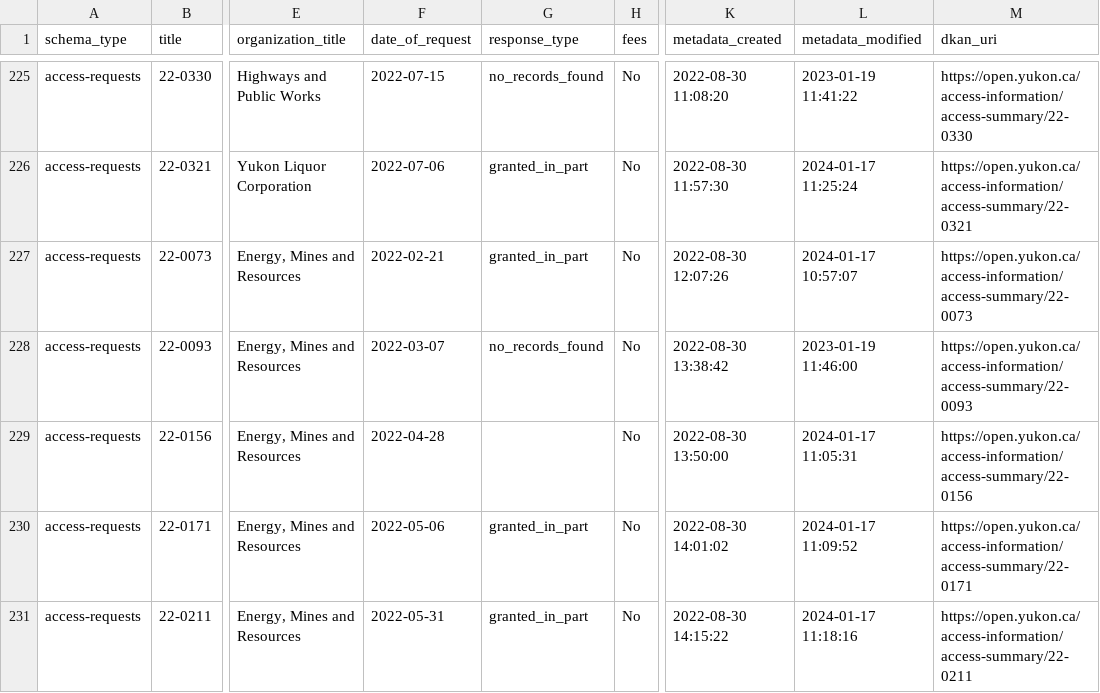
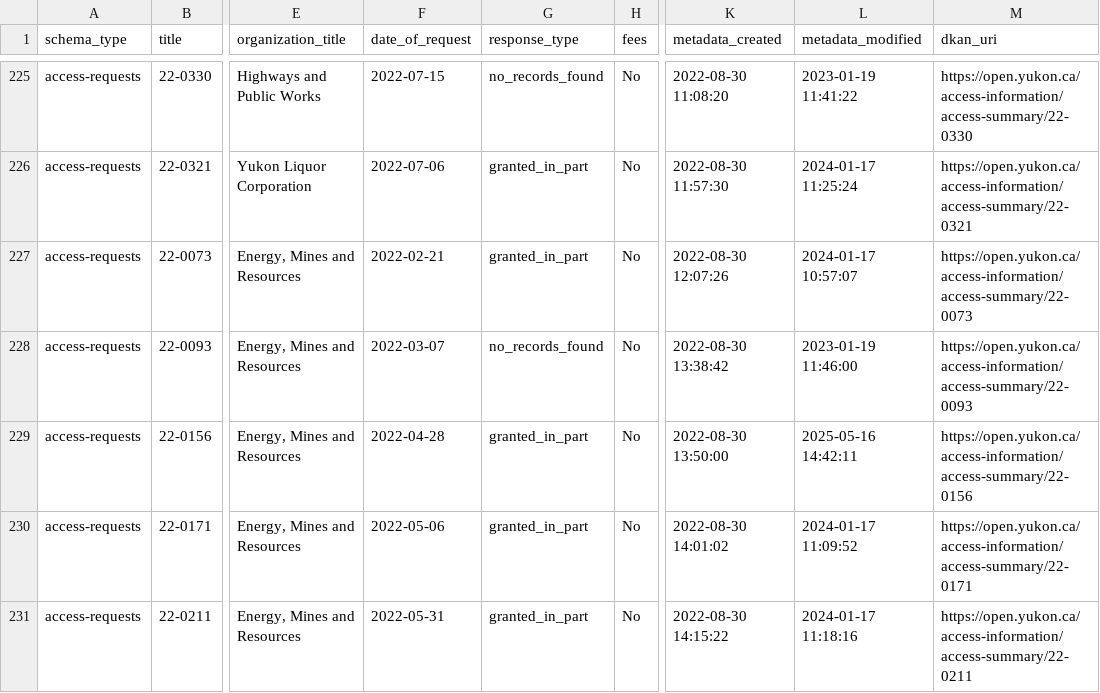
Before and after one commit to ytgov/dkan-to-ckan-csv-migration-r, a CSV file: output/access_requests.csv, drawn as a sheet; only a part is shown, gaps mark what is left out; the diff covers the shown part only; the diff names each change by its address in the sheet, - before the commit and + after, or states it on an @@ line.

```diff
--- a/output/access_requests.csv
+++ b/output/access_requests.csv
-G229 (response_type): (empty)
+G229 (response_type): granted_in_part
-L229 (metadata_modified): 2024-01-17 11:05:31
+L229 (metadata_modified): 2025-05-16 14:42:11
```
Also changed, not shown: 1 added row and 2 edited cells elsewhere in this file, output/information.csv, output/resources_access_requests.csv, 3 other files.
